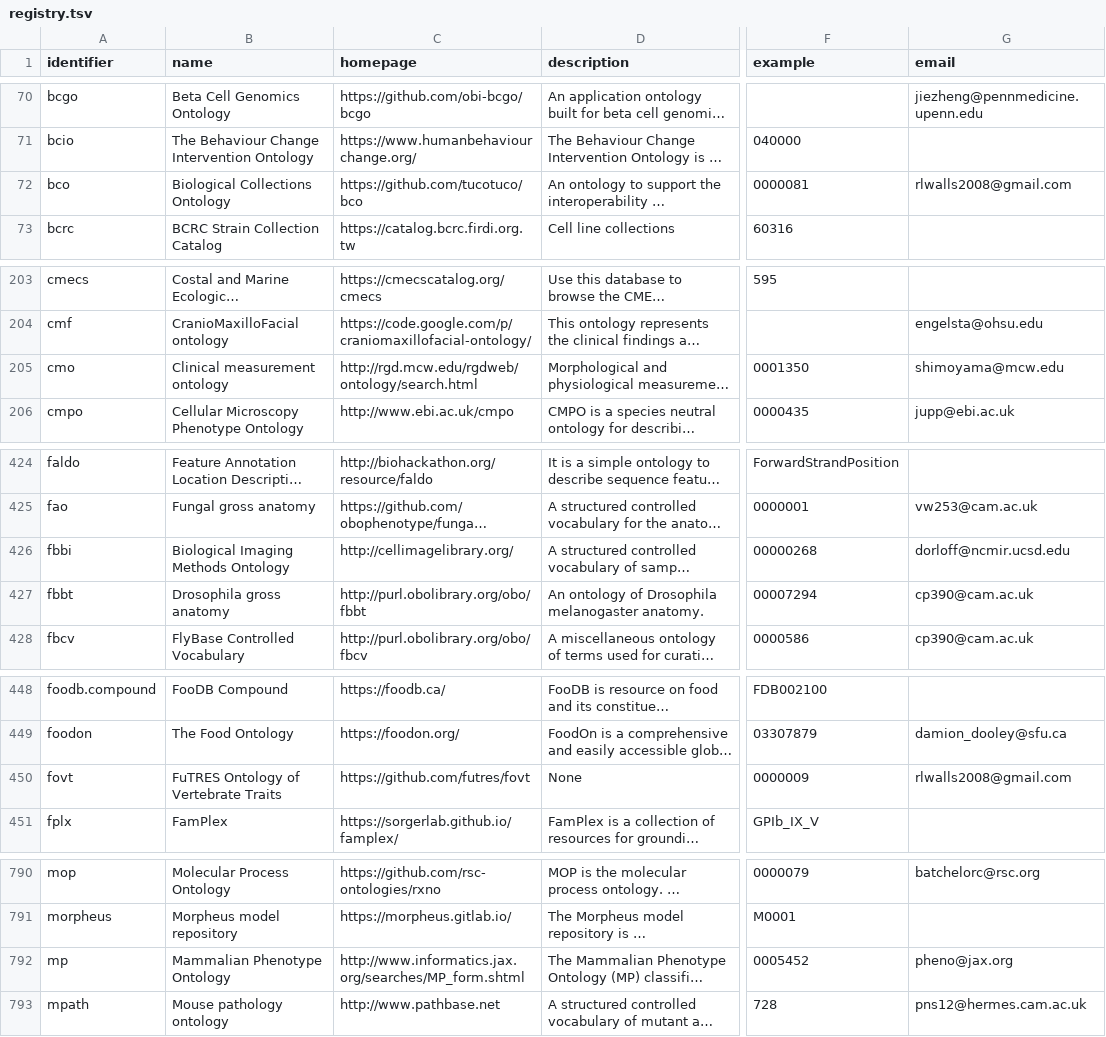
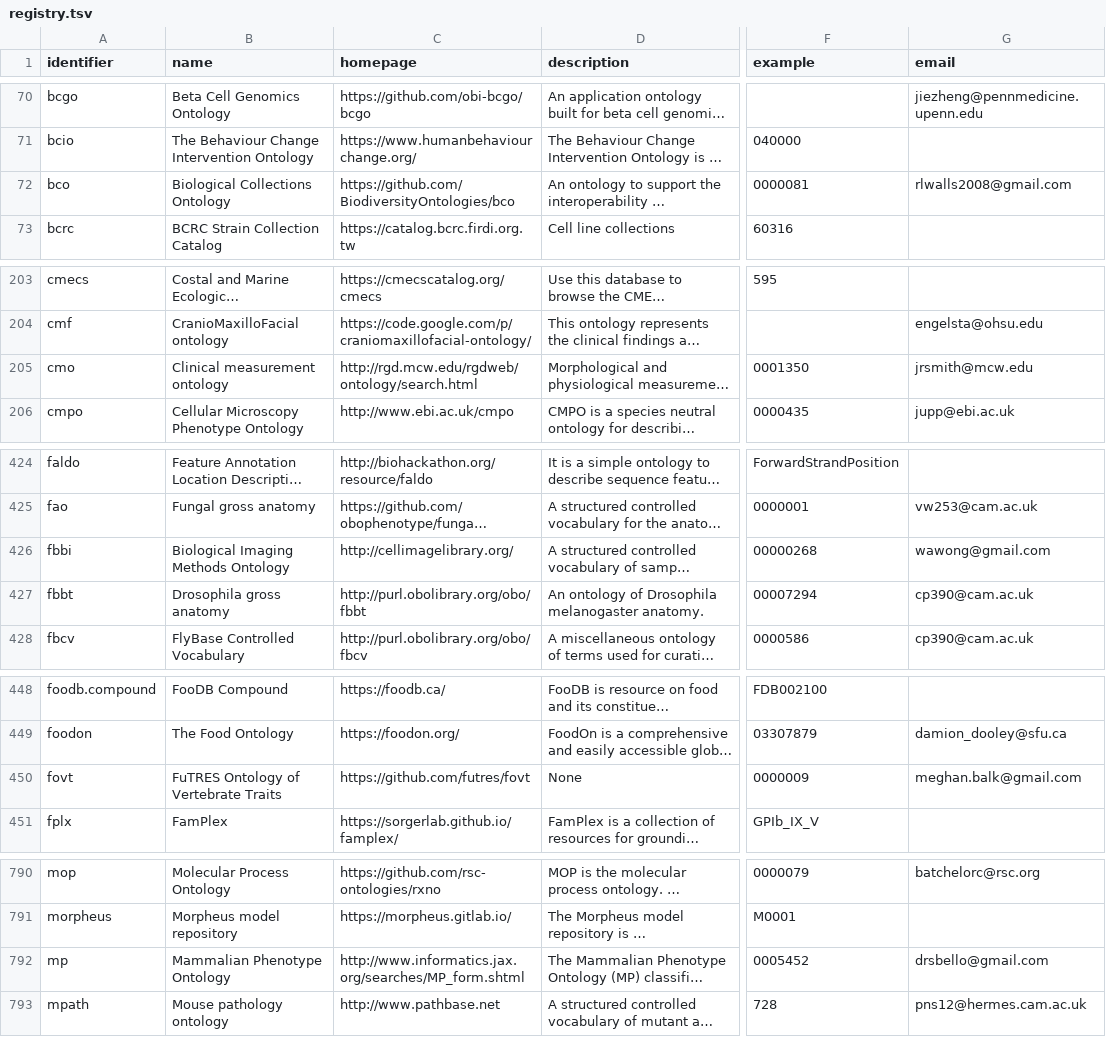
Before and after one commit to biopragmatics/bioregistry, a TSV file: exports/registry/registry.tsv, drawn as a sheet; only a part is shown, gaps mark what is left out; long unchanged cells end in …; the diff covers the shown part only; the diff names each change by its address in the sheet, - before the commit and + after, or states it on an @@ line.

```diff
--- a/exports/registry/registry.tsv
+++ b/exports/registry/registry.tsv
-C72 (homepage): https://github.com/tucotuco/bco
+C72 (homepage): https://github.com/BiodiversityOntologies/bco
-G205 (email): shimoyama@mcw.edu
+G205 (email): jrsmith@mcw.edu
-G426 (email): dorloff@ncmir.ucsd.edu
+G426 (email): wawong@gmail.com
-G450 (email): rlwalls2008@gmail.com
+G450 (email): meghan.balk@gmail.com
-G792 (email): pheno@jax.org
+G792 (email): drsbello@gmail.com
```
Also changed, not shown: 1 edited cell elsewhere in this file, exports/sssom/bioregistry.sssom.tsv, src/bioregistry/data/external/bioportal/curation.tsv, 23 other files.
